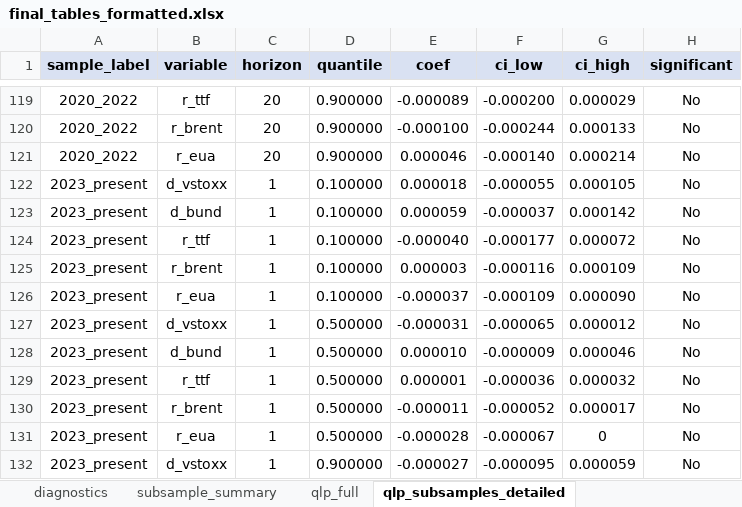
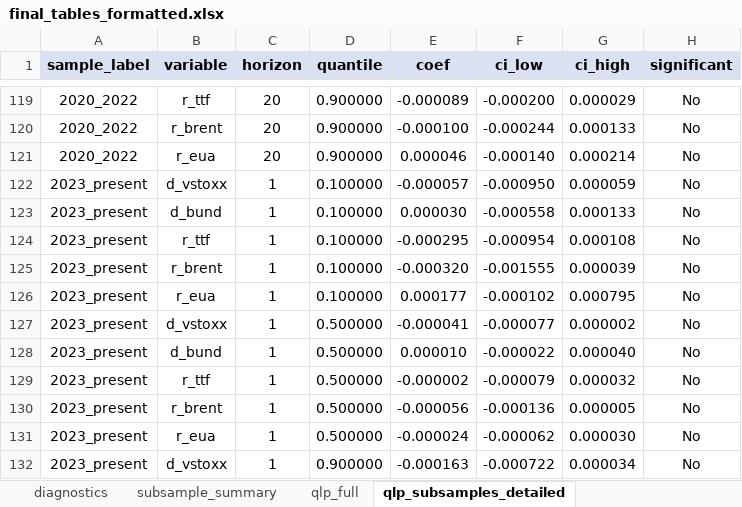
Before and after one commit to Balint-Mariam/qrsus, an Excel workbook: final_outputs/final_tables_formatted.xlsx, sheet qlp_subsamples_detailed, drawn as a sheet; only a part is shown, gaps mark what is left out; values as stored, in another font and other column widths than the file's, no borders; the diff covers the shown part only; the diff names each change by its address in the sheet, - before the commit and + after, or states it on an @@ line.

```diff
--- a/final_outputs/final_tables_formatted.xlsx (sheet qlp_subsamples_detailed)
+++ b/final_outputs/final_tables_formatted.xlsx (sheet qlp_subsamples_detailed)
-E122 (coef): 0.000018
+E122 (coef): -0.000057
-F122 (ci_low): -0.000055
+F122 (ci_low): -0.000950
-G122 (ci_high): 0.000105
+G122 (ci_high): 0.000059
-E123 (coef): 0.000059
+E123 (coef): 0.000030
-F123 (ci_low): -0.000037
+F123 (ci_low): -0.000558
-G123 (ci_high): 0.000142
+G123 (ci_high): 0.000133
-E124 (coef): -0.000040
+E124 (coef): -0.000295
-F124 (ci_low): -0.000177
+F124 (ci_low): -0.000954
-G124 (ci_high): 0.000072
+G124 (ci_high): 0.000108
-E125 (coef): 0.000003
+E125 (coef): -0.000320
-F125 (ci_low): -0.000116
+F125 (ci_low): -0.001555
-G125 (ci_high): 0.000109
+G125 (ci_high): 0.000039
-E126 (coef): -0.000037
+E126 (coef): 0.000177
-F126 (ci_low): -0.000109
+F126 (ci_low): -0.000102
-G126 (ci_high): 0.000090
+G126 (ci_high): 0.000795
-E127 (coef): -0.000031
+E127 (coef): -0.000041
-F127 (ci_low): -0.000065
+F127 (ci_low): -0.000077
-G127 (ci_high): 0.000012
+G127 (ci_high): 0.000002
-F128 (ci_low): -0.000009
+F128 (ci_low): -0.000022
-G128 (ci_high): 0.000046
+G128 (ci_high): 0.000040
-E129 (coef): 0.000001
+E129 (coef): -0.000002
-F129 (ci_low): -0.000036
+F129 (ci_low): -0.000079
-E130 (coef): -0.000011
+E130 (coef): -0.000056
-F130 (ci_low): -0.000052
+F130 (ci_low): -0.000136
-G130 (ci_high): 0.000017
+G130 (ci_high): 0.000005
-E131 (coef): -0.000028
+E131 (coef): -0.000024
-F131 (ci_low): -0.000067
+F131 (ci_low): -0.000062
-G131 (ci_high): 0
+G131 (ci_high): 0.000030
-E132 (coef): -0.000027
+E132 (coef): -0.000163
-F132 (ci_low): -0.000095
+F132 (ci_low): -0.000722
-G132 (ci_high): 0.000059
+G132 (ci_high): 0.000034
```
Also changed, not shown: 149 edited cells elsewhere in this sheet, sheet qlp_full, sheet qr_full, sheet qr_quantile_diff, sheet correlation, sheet descriptive_stats, sheet subsample_summary, 5 more sheets, date_simp_concat.xlsx, final_outputs/excel_tables/table_correlation.xlsx, 36 other files.
